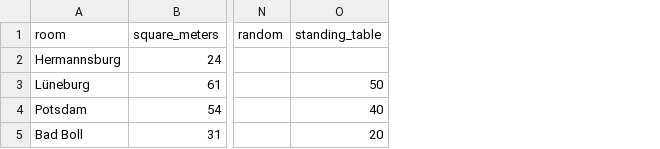
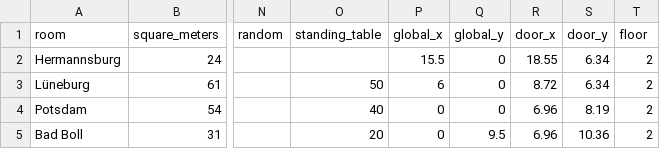
Before and after one commit to GS-SimTech-Projects/hackathon_2023, a CSV file: data/relevant_rooms.csv, drawn as a sheet; only a part is shown, gaps mark what is left out; the diff names each change by its address in the sheet, - before the commit and + after, or states it on an @@ line.

Commit message:
added door pos, floor, and global_x/y (bot left corner) columns

```diff
--- a/data/relevant_rooms.csv
+++ b/data/relevant_rooms.csv
+column P (global_x), rows 2-5: 15.5 | 6 | 0 | 0
+column Q (global_y), rows 2-5: 0 | 0 | 0 | 9.5
+column R (door_x), rows 2-5: 18.55 | 8.72 | 6.96 | 6.96
+column S (door_y), rows 2-5: 6.34 | 6.34 | 8.19 | 10.36
+column T (floor), rows 2-5: all 2
```
